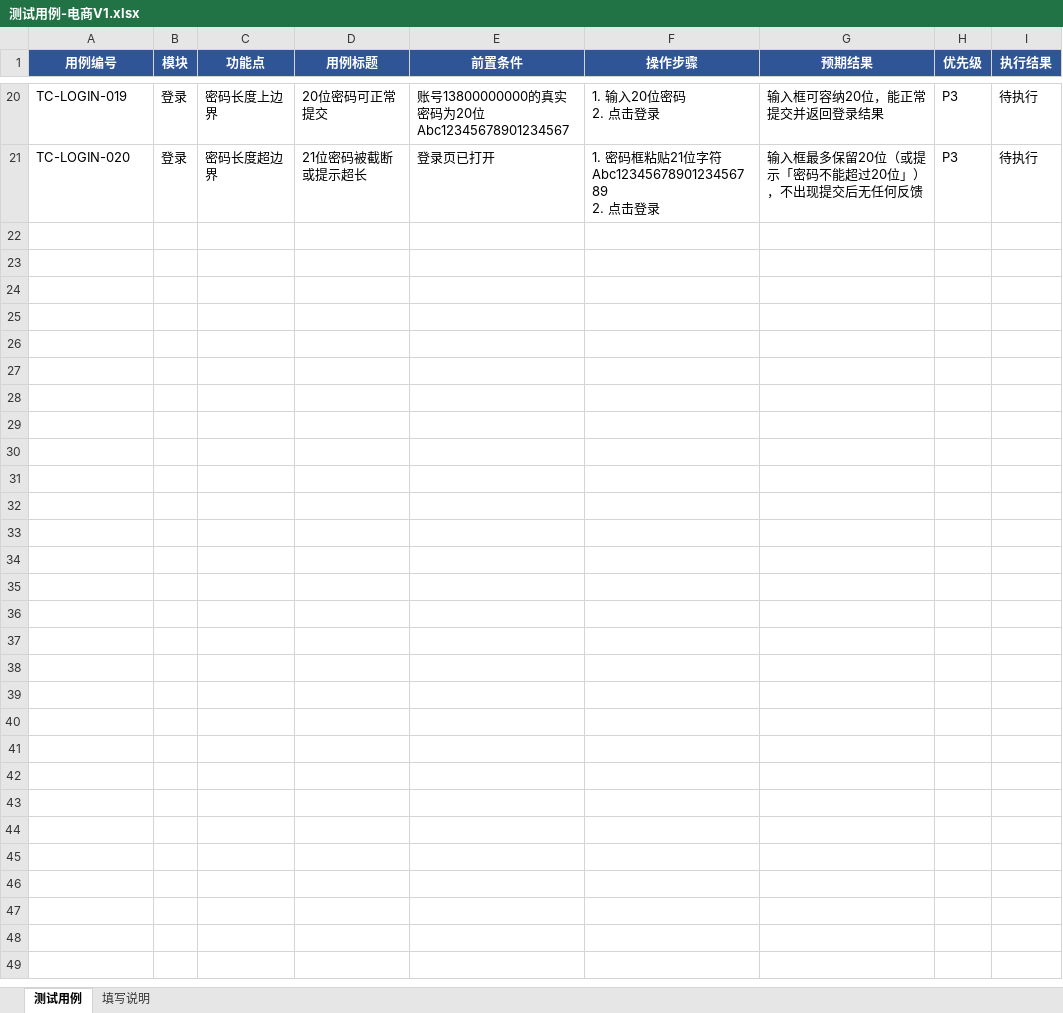
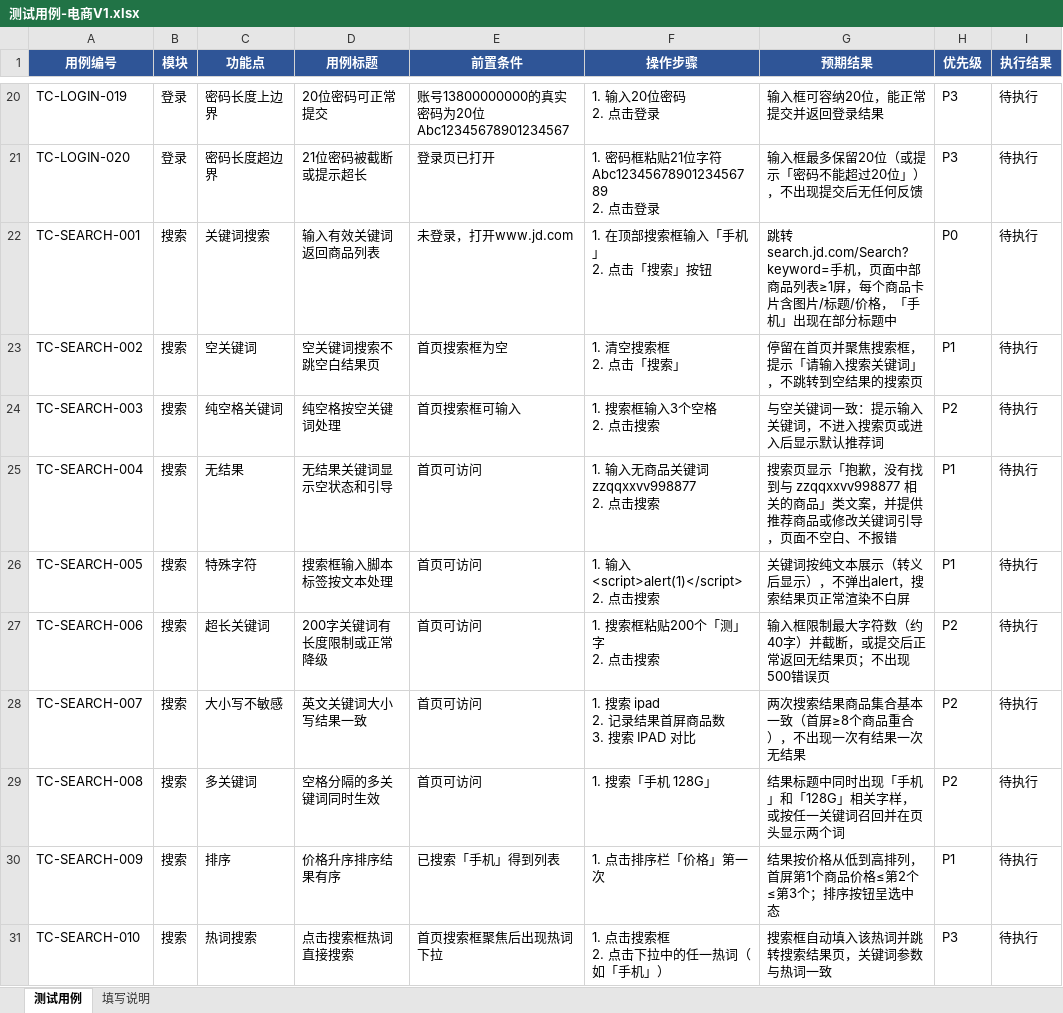
Before and after one commit to Mushu-MU/qa-practice, an Excel workbook: 测试用例-电商V1.xlsx, sheet 测试用例, drawn as a sheet; only a part is shown, gaps mark what is left out; values as stored, in another font and other column widths than the file's, no borders; ↵ is a line break in a cell; the diff covers the shown part only; the diff names each change by its address in the sheet, - before the commit and + after, or states it on an @@ line.

Commit message:
用例表：补齐搜索、购物车 20 条，累计 40 条

```diff
--- a/测试用例-电商V1.xlsx (sheet 测试用例)
+++ b/测试用例-电商V1.xlsx (sheet 测试用例)
+row 22: TC-SEARCH-001 | 搜索 | 关键词搜索 | 输入有效关键词返回商品列表 | 未登录，打开www.jd.com | 1. 在顶部搜索框输入「手机」 ↵ 2. 点击「搜索」按钮 | 跳转 search.jd.com/Search?keyword=手机，页面中部商品列表≥1屏，每个商品卡片含图片/标题/价格，「手机」出现在部分标题中 | P0 | 待执行
+row 23: TC-SEARCH-002 | 搜索 | 空关键词 | 空关键词搜索不跳空白结果页 | 首页搜索框为空 | 1. 清空搜索框 ↵ 2. 点击「搜索」 | 停留在首页并聚焦搜索框，提示「请输入搜索关键词」，不跳转到空结果的搜索页 | P1 | 待执行
+row 24: TC-SEARCH-003 | 搜索 | 纯空格关键词 | 纯空格按空关键词处理 | 首页搜索框可输入 | 1. 搜索框输入3个空格 ↵ 2. 点击搜索 | 与空关键词一致：提示输入关键词，不进入搜索页或进入后显示默认推荐词 | P2 | 待执行
+row 25: TC-SEARCH-004 | 搜索 | 无结果 | 无结果关键词显示空状态和引导 | 首页可访问 | 1. 输入无商品关键词 zzqqxxvv998877 ↵ 2. 点击搜索 | 搜索页显示「抱歉，没有找到与 zzqqxxvv998877 相关的商品」类文案，并提供推荐商品或修改关键词引导，页面不空白、不报错 | P1 | 待执行
+row 26: TC-SEARCH-005 | 搜索 | 特殊字符 | 搜索框输入脚本标签按文本处理 | 首页可访问 | 1. 输入 <script>alert(1)</script> ↵ 2. 点击搜索 | 关键词按纯文本展示（转义后显示），不弹出alert，搜索结果页正常渲染不白屏 | P1 | 待执行
+row 27: TC-SEARCH-006 | 搜索 | 超长关键词 | 200字关键词有长度限制或正常降级 | 首页可访问 | 1. 搜索框粘贴200个「测」字 ↵ 2. 点击搜索 | 输入框限制最大字符数（约40字）并截断，或提交后正常返回无结果页；不出现500错误页 | P2 | 待执行
+row 28: TC-SEARCH-007 | 搜索 | 大小写不敏感 | 英文关键词大小写结果一致 | 首页可访问 | 1. 搜索 ipad ↵ 2. 记录结果首屏商品数 ↵ 3. 搜索 IPAD 对比 | 两次搜索结果商品集合基本一致（首屏≥8个商品重合），不出现一次有结果一次无结果 | P2 | 待执行
+row 29: TC-SEARCH-008 | 搜索 | 多关键词 | 空格分隔的多关键词同时生效 | 首页可访问 | 1. 搜索「手机 128G」 | 结果标题中同时出现「手机」和「128G」相关字样，或按任一关键词召回并在页头显示两个词 | P2 | 待执行
+row 30: TC-SEARCH-009 | 搜索 | 排序 | 价格升序排序结果有序 | 已搜索「手机」得到列表 | 1. 点击排序栏「价格」第一次 | 结果按价格从低到高排列，首屏第1个商品价格≤第2个≤第3个；排序按钮呈选中态 | P1 | 待执行
+row 31: TC-SEARCH-010 | 搜索 | 热词搜索 | 点击搜索框热词直接搜索 | 首页搜索框聚焦后出现热词下拉 | 1. 点击搜索框 ↵ 2. 点击下拉中的任一热词（如「手机」） | 搜索框自动填入该热词并跳转搜索结果页，关键词参数与热词一致 | P3 | 待执行
```
Also changed, not shown: 10 added rows elsewhere in this sheet.
